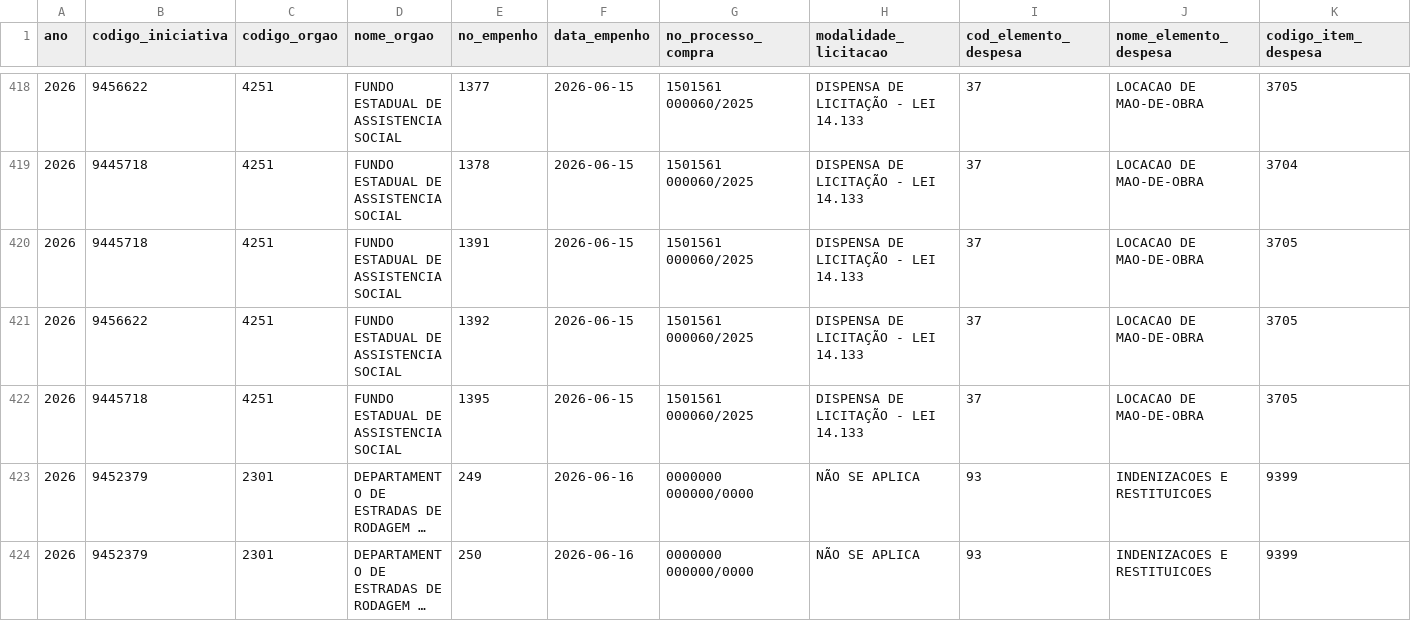
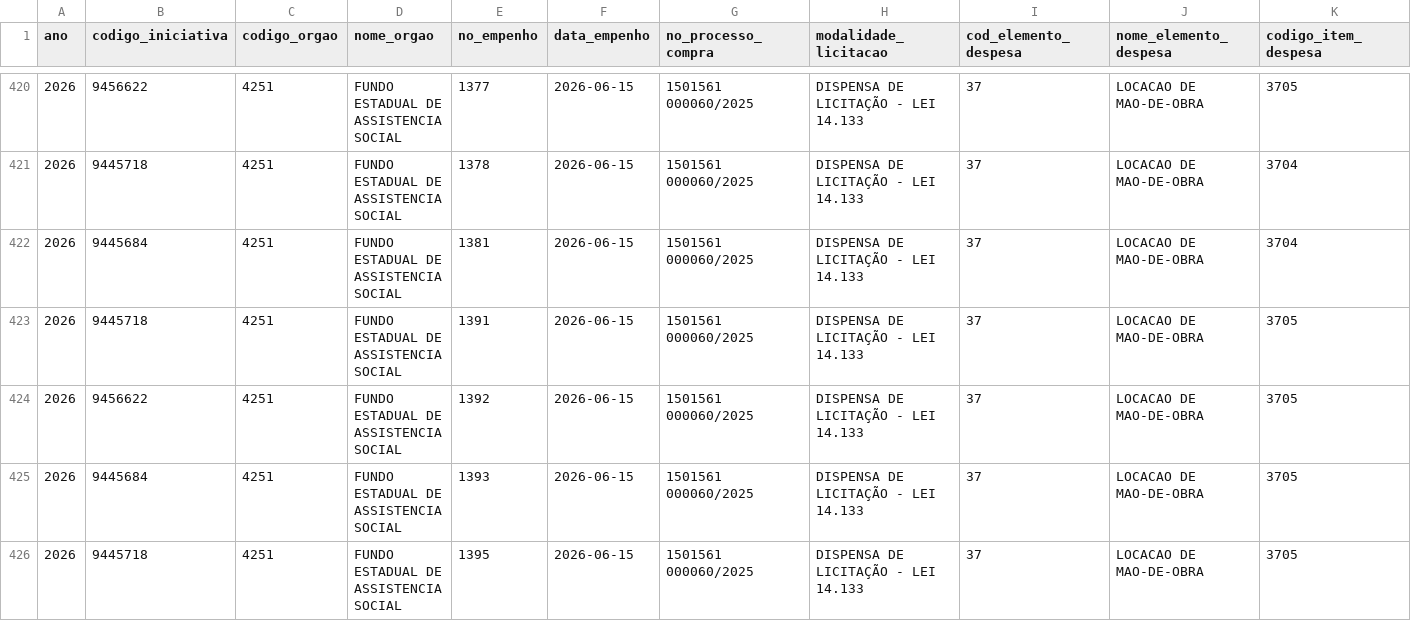
Before and after one commit to transparencia-mg/portal_mariana, a CSV file: dataset/data/empenho.csv, drawn as a sheet; only a part is shown, gaps mark what is left out; the shorter side is filled out with more unchanged rows; long unchanged cells end in …; rows hold the shown columns only; the diff covers the shown part only; the diff names each change by its address in the sheet, - before the commit and + after, or states it on an @@ line.

```diff
--- a/dataset/data/empenho.csv
+++ b/dataset/data/empenho.csv
+row 422: 2026 | 9445684 | 4251 | FUNDO ESTADUAL DE ASSISTENCIA SOCIAL | 1381 | 2026-06-15 | 1501561 000060/2025 | DISPENSA DE LICITAÇÃO - LEI 14.133 | 37 | LOCACAO DE MAO-DE-OBRA | 3704
+row 425: 2026 | 9445684 | 4251 | FUNDO ESTADUAL DE ASSISTENCIA SOCIAL | 1393 | 2026-06-15 | 1501561 000060/2025 | DISPENSA DE LICITAÇÃO - LEI 14.133 | 37 | LOCACAO DE MAO-DE-OBRA | 3705
```
Also changed, not shown: 4 added rows and 23 edited cells elsewhere in this file, dataset/data/contabancaria.csv, dataset/data/iniciativa.csv, 1 other file.
